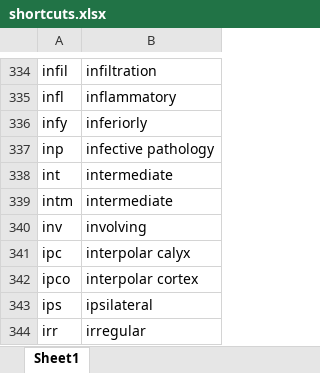
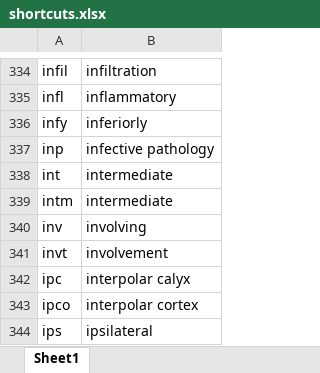
Before and after one commit to kushalpoudel35/espanso-radiology, an Excel workbook: shortcuts.xlsx, sheet Sheet1, drawn as a sheet; only a part is shown, gaps mark what is left out; the shorter side is filled out with more unchanged rows; values as stored, in another font and other column widths than the file's, no borders; table styles not drawn; the diff names each change by its address in the sheet, - before the commit and + after, or states it on an @@ line.

Commit message:
updated shortcuts

```diff
--- a/shortcuts.xlsx (sheet Sheet1)
+++ b/shortcuts.xlsx (sheet Sheet1)
+row 341: invt | involvement
```
Also changed, not shown: 2 other files.
